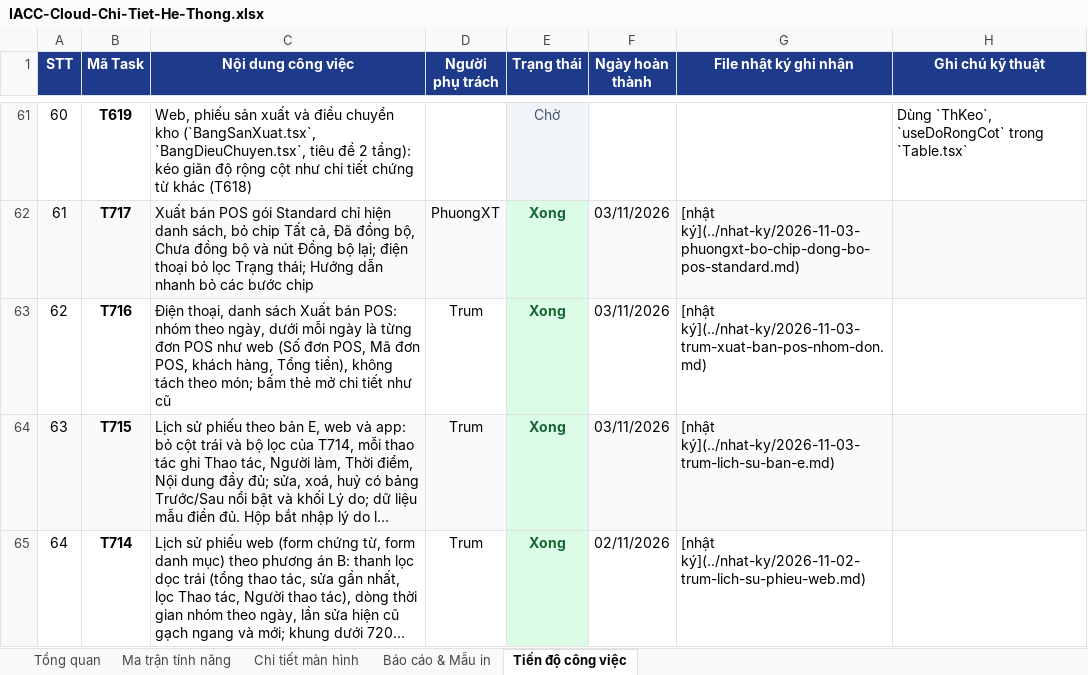
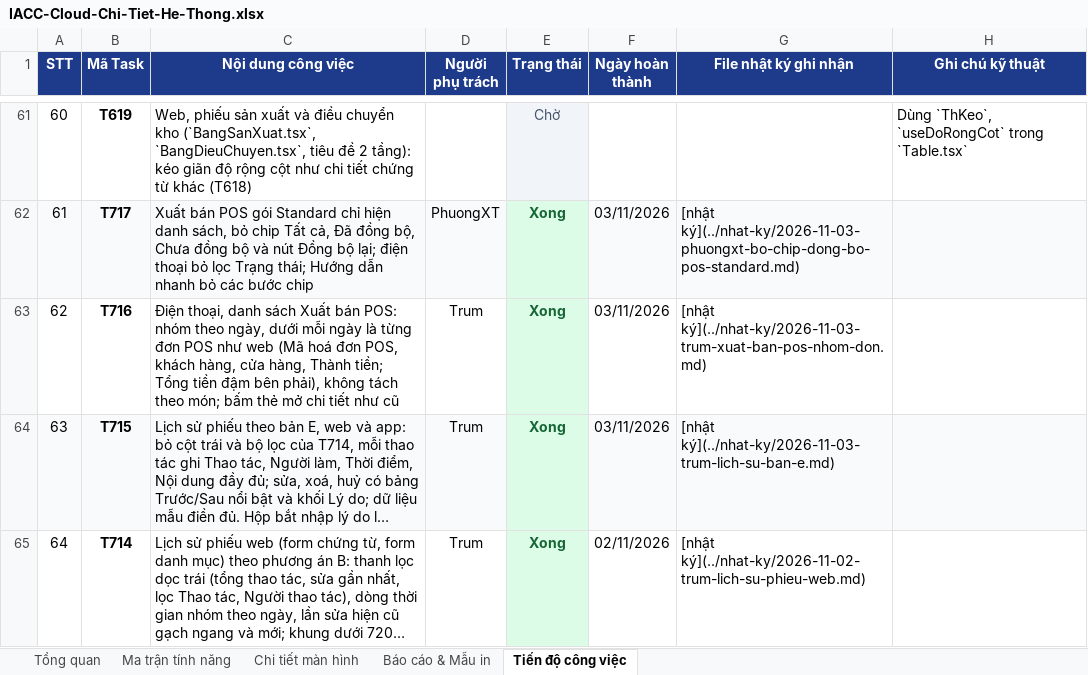
Before and after one commit to trungkhanhduong93/iaccdemo, an Excel workbook: docs/IACC-Cloud-Chi-Tiet-He-Thong.xlsx, sheet Tiến độ công việc, drawn as a sheet; only a part is shown, gaps mark what is left out; long unchanged cells end in …; values as stored, in another font and other column widths than the file's, no borders; the diff names each change by its address in the sheet, - before the commit and + after, or states it on an @@ line.

```diff
--- a/docs/IACC-Cloud-Chi-Tiet-He-Thong.xlsx (sheet Tiến độ công việc)
+++ b/docs/IACC-Cloud-Chi-Tiet-He-Thong.xlsx (sheet Tiến độ công việc)
-C63 (Nội dung công việc): …như web (Số đơn POS, Mã đơn POS, khách hàng, Tổng tiền), không tách…
+C63 (Nội dung công việc): …như web (Mã hoá đơn POS, khách hàng, cửa hàng, Thành tiền; Tổng tiền đậm bên phải), không tách…
```
Also changed, not shown: 5 other files.
